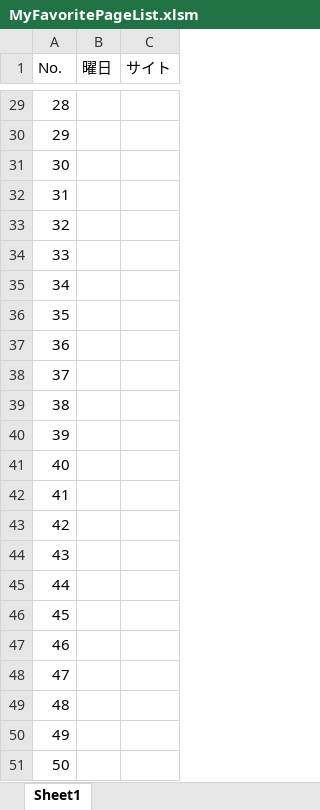
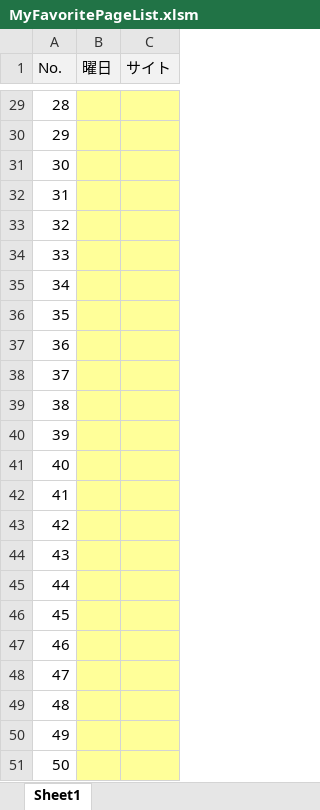
Before and after one commit to Nao6165/OpenMyFavoriteSite, an Excel workbook: MyFavoritePageList.xlsm, sheet Sheet1, drawn as a sheet; only a part is shown, gaps mark what is left out; values as stored, in another font and other column widths than the file's, no borders; charts and pictures not drawn; the diff covers the shown part only; the diff names each change by its address in the sheet, - before the commit and + after, or states it on an @@ line.

```diff
--- a/MyFavoritePageList.xlsm (sheet Sheet1)
+++ b/MyFavoritePageList.xlsm (sheet Sheet1)
-A1:C1 fill: none
+A1:C1 fill: #F2F2F2
-B29:C51 fill: none
+B29:C51 fill: #FFFF99
```
Also changed, not shown: cell formats elsewhere in this sheet, charts or pictures.
